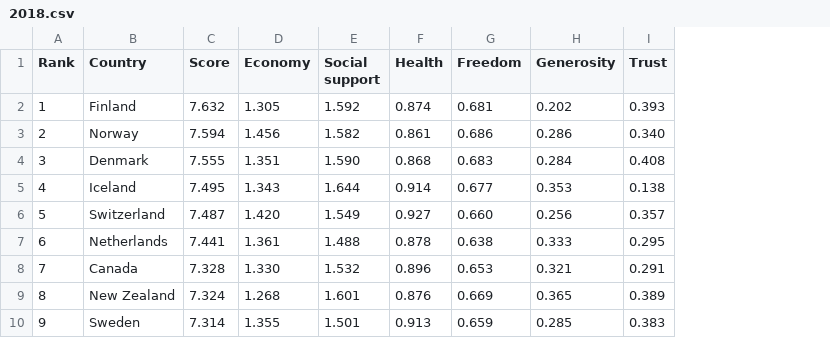
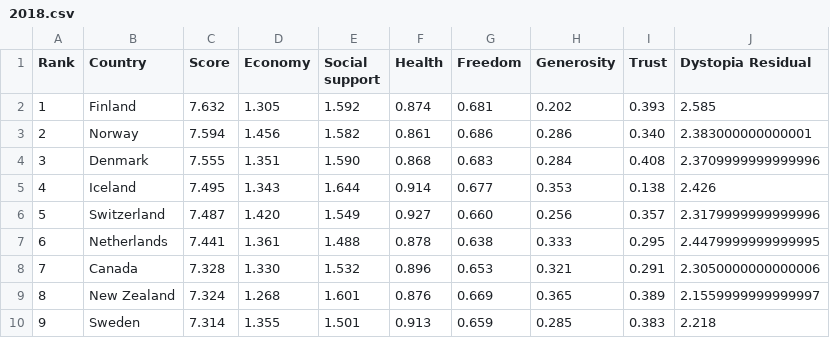
Before and after one commit to Attanox/vis_i_project, a CSV file: public/static/2018.csv, drawn as a sheet; only a part is shown; the diff names each change by its address in the sheet, - before the commit and + after, or states it on an @@ line.

Commit message:
feat(pie-chart): add dystopia residual value

```diff
--- a/public/static/2018.csv
+++ b/public/static/2018.csv
+column J (Dystopia Residual), rows 2-10: 2.585 | 2.383000000000001 | 2.3709999999999996 | 2.426 | 2.3179999999999996 | 2.4479999999999995 | 2.3050000000000006 | 2.1559999999999997 | 2.218
```
Also changed, not shown: public/static/2019.csv, 3 other files.
